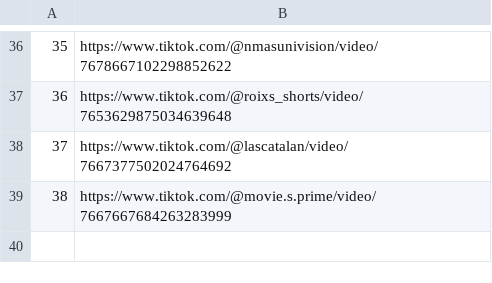
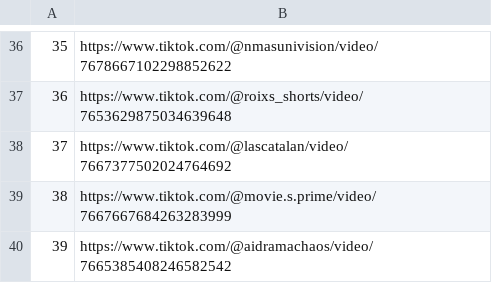
Before and after one commit to jesus18320/tiktok-viral-bot, a CSV file: videos_virales.csv, drawn as a sheet; only a part is shown, gaps mark what is left out; the diff names each change by its address in the sheet, - before the commit and + after, or states it on an @@ line.

```diff
--- a/videos_virales.csv
+++ b/videos_virales.csv
+row 40: 39 | https://www.tiktok.com/@aidramachaos/video/7665385408246582542
```
